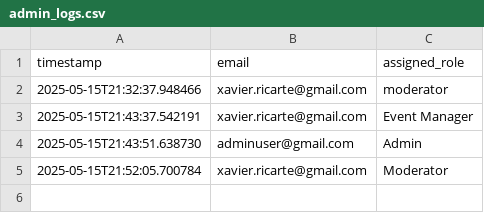
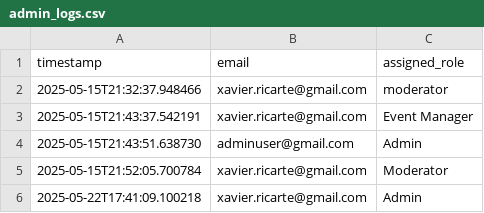
Before and after one commit to EventFlowIsep/desofs2025_w-ed_nap_3, a CSV file: admin_logs.csv, drawn as a sheet.

```diff
--- a/admin_logs.csv
+++ b/admin_logs.csv
@@ -5 +5,2 @@ timestamp,email,assigned_role
 2025-05-15T21:52:05.700784,xavier.ricarte@gmail.com,Moderator
+2025-05-22T17:41:09.100218,xavier.ricarte@gmail.com,Admin
```
Also changed, not shown: 7 other files.
